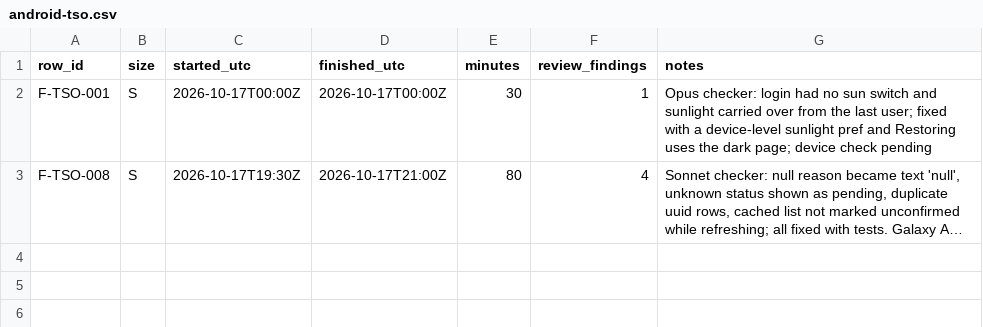
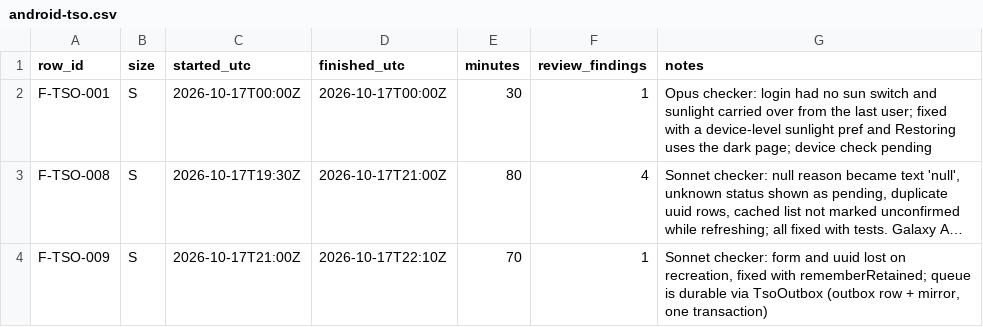
Before and after one commit to asefameerador96-ctrl/Aron-Pro-Max, a CSV file: docs/status/android-tso.csv, drawn as a sheet; long unchanged cells end in …; the diff names each change by its address in the sheet, - before the commit and + after, or states it on an @@ line.

```diff
--- a/docs/status/android-tso.csv
+++ b/docs/status/android-tso.csv
+row 4: F-TSO-009 | S | 2026-10-17T21:00Z | 2026-10-17T22:10Z | 70 | 1 | Sonnet checker: form and uuid lost on recreation, fixed with rememberRetained; queue is durable via TsoOutbox (outbox row + mirror, one transaction)
```
Also changed, not shown: 12 other files.
